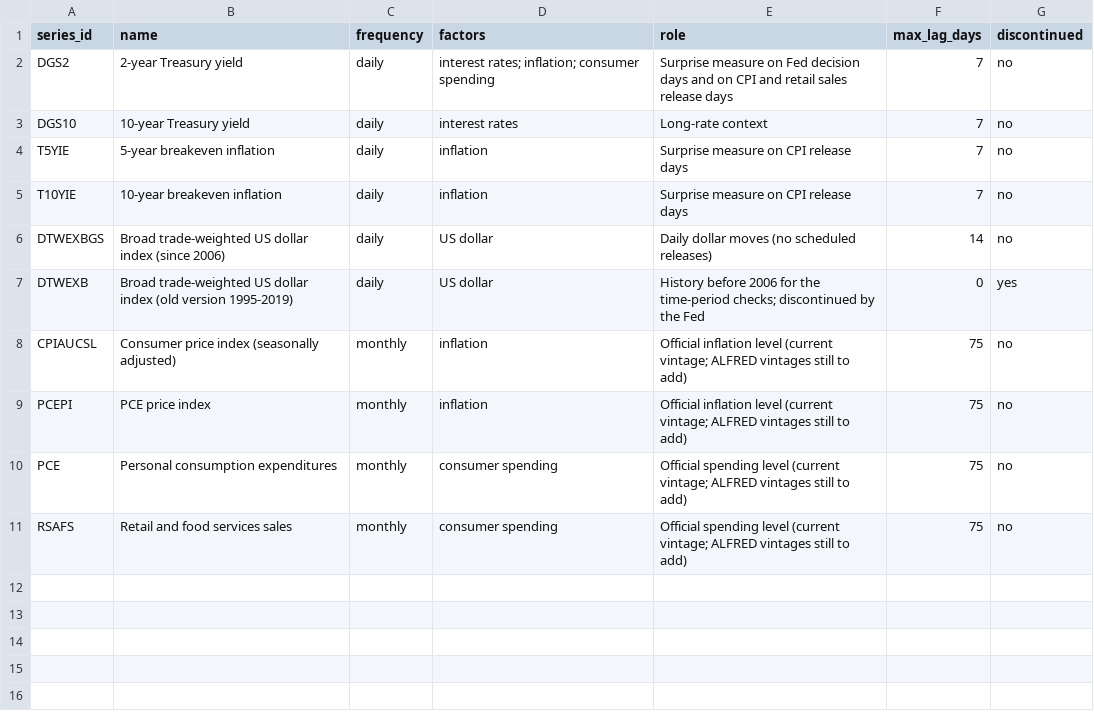
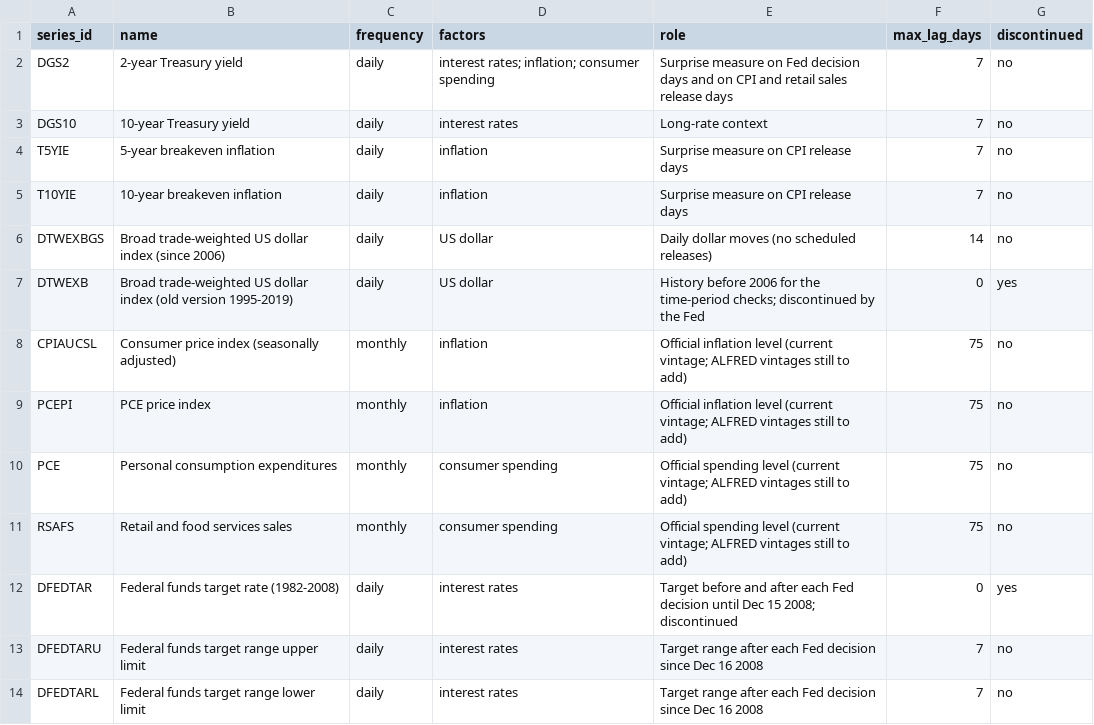
Before and after one commit to eismcsqr/invest-with-ai, a CSV file: config/fred_series.csv, drawn as a sheet; the diff names each change by its address in the sheet, - before the commit and + after, or states it on an @@ line.

```diff
--- a/config/fred_series.csv
+++ b/config/fred_series.csv
+row 12: DFEDTAR | Federal funds target rate (1982-2008) | daily | interest rates | Target before and after each Fed decision until Dec 15 2008; discontinued | 0 | yes
+row 13: DFEDTARU | Federal funds target range upper limit | daily | interest rates | Target range after each Fed decision since Dec 16 2008 | 7 | no
+row 14: DFEDTARL | Federal funds target range lower limit | daily | interest rates | Target range after each Fed decision since Dec 16 2008 | 7 | no
```
Also changed, not shown: 6 other files.
